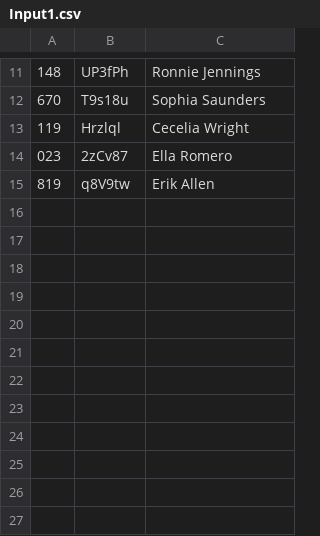
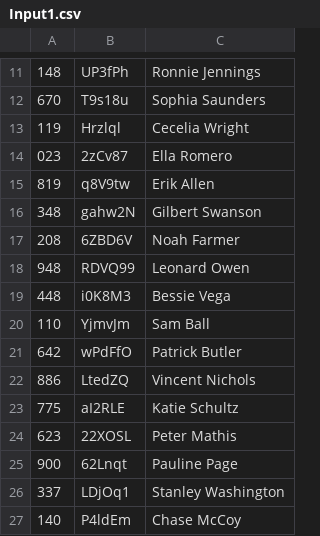
Before and after one commit to ethanKletschke/CobMerge, a CSV file: data/Input1.csv, drawn as a sheet; only a part is shown, gaps mark what is left out.

Commit message:
chore(data): Add more data to Input1.csv

```diff
--- a/data/Input1.csv
+++ b/data/Input1.csv
@@ -15 +15,13 @@
 819,q8V9tw,Erik Allen
+348,gahw2N,Gilbert Swanson
+208,6ZBD6V,Noah Farmer
+948,RDVQ99,Leonard Owen
+448,i0K8M3,Bessie Vega
+110,YjmvJm,Sam Ball
+642,wPdFfO,Patrick Butler
+886,LtedZQ,Vincent Nichols
+775,aI2RLE,Katie Schultz
+623,22XOSL,Peter Mathis
+900,62Lnqt,Pauline Page
+337,LDjOq1,Stanley Washington
+140,P4ldEm,Chase McCoy
```
